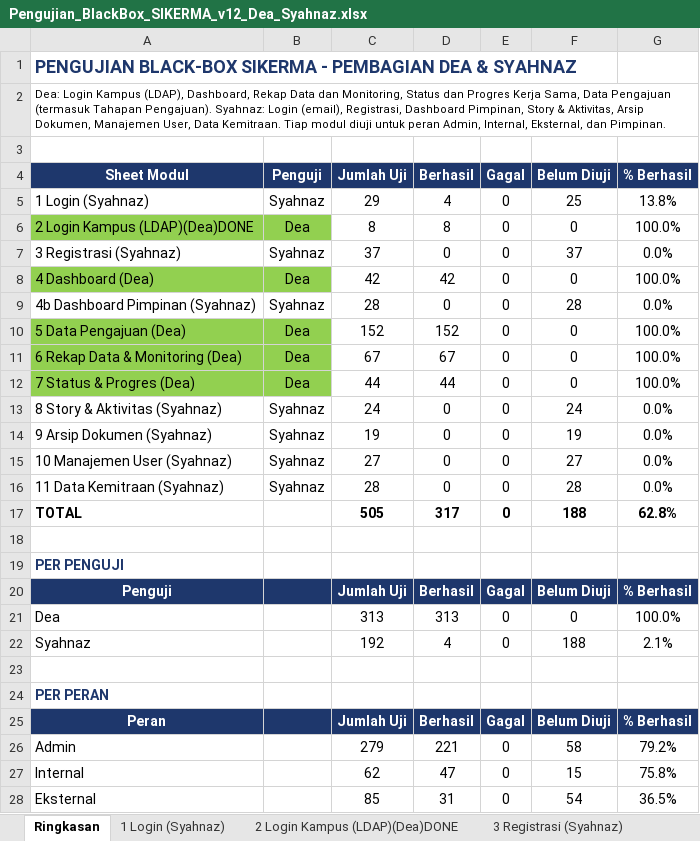
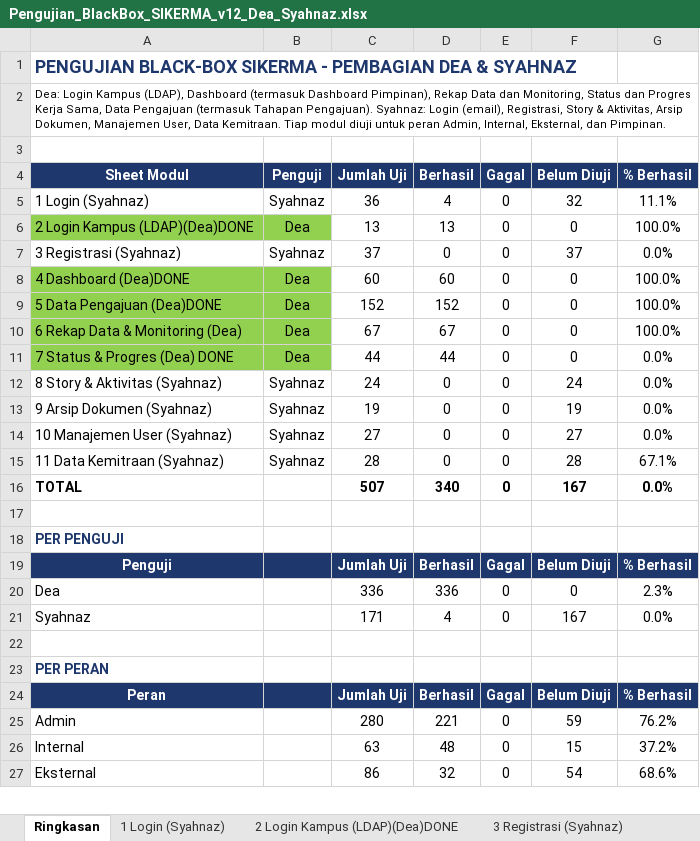
Before and after one commit to deaasnuari/sikerma-TA, an Excel workbook: Pengujian_BlackBox_SIKERMA_v12_Dea_Syahnaz.xlsx, sheet Ringkasan, drawn as a sheet; only a part is shown; values as stored, in another font and other column widths than the file's, no borders; removed rows and columns are numbered as before the commit, all else as after; the diff covers the shown part only; the diff names each change by its address in the sheet, - before the commit and + after, or states it on an @@ line.

```diff
--- a/Pengujian_BlackBox_SIKERMA_v12_Dea_Syahnaz.xlsx (sheet Ringkasan)
+++ b/Pengujian_BlackBox_SIKERMA_v12_Dea_Syahnaz.xlsx (sheet Ringkasan)
-A2 (Sheet Modul): …Kampus (LDAP), Dashboard, Rekap Data dan Monitoring, Status dan Progres Kerja Sama, Data Pengajuan (termasuk Tahapan Pengajuan). Syahnaz: Login (email), Registrasi, Dashboard Pimpinan, Story &…
+A2 (Sheet Modul): …Kampus (LDAP), Dashboard (termasuk Dashboard Pimpinan), Rekap Data dan Monitoring, Status dan Progres Kerja Sama, Data Pengajuan (termasuk Tahapan Pengajuan). Syahnaz: Login (email), Registrasi, Story &…
-C5 (Jumlah Uji): 29
+C5 (Jumlah Uji): 36
-F5 (Belum Diuji): 25
+F5 (Belum Diuji): 32
-G5 (% Berhasil): 13.8%
+G5 (% Berhasil): 11.1%
-C6 (Jumlah Uji): 8
+C6 (Jumlah Uji): 13
-D6 (Berhasil): 8
+D6 (Berhasil): 13
-A8 (Sheet Modul): 4 Dashboard (Dea)
+A8 (Sheet Modul): 4 Dashboard (Dea)DONE
-C8 (Jumlah Uji): 42
+C8 (Jumlah Uji): 60
-D8 (Berhasil): 42
+D8 (Berhasil): 60
-row 9: 4b Dashboard Pimpinan (Syahnaz) | Syahnaz | 28 | 0 | 0 | 28 | 0.0%
-A9 (Sheet Modul): 5 Data Pengajuan (Dea)
+A9 (Sheet Modul): 5 Data Pengajuan (Dea)DONE
-A11 (Sheet Modul): 7 Status & Progres (Dea)
+A11 (Sheet Modul): 7 Status & Progres (Dea) DONE
-G11 (% Berhasil): 100.0%
+G11 (% Berhasil): 0.0%
-G15 (% Berhasil): 0.0%
+G15 (% Berhasil): 67.1%
-C16 (Jumlah Uji): 505
+C16 (Jumlah Uji): 507
-D16 (Berhasil): 317
+D16 (Berhasil): 340
-F16 (Belum Diuji): 188
+F16 (Belum Diuji): 167
-G16 (% Berhasil): 62.8%
+G16 (% Berhasil): 0.0%
-C20 (Jumlah Uji): 313
+C20 (Jumlah Uji): 336
-D20 (Berhasil): 313
+D20 (Berhasil): 336
-G20 (% Berhasil): 100.0%
+G20 (% Berhasil): 2.3%
-C21 (Jumlah Uji): 192
+C21 (Jumlah Uji): 171
-F21 (Belum Diuji): 188
+F21 (Belum Diuji): 167
-G21 (% Berhasil): 2.1%
+G21 (% Berhasil): 0.0%
-C25 (Jumlah Uji): 279
+C25 (Jumlah Uji): 280
-F25 (Belum Diuji): 58
+F25 (Belum Diuji): 59
-G25 (% Berhasil): 79.2%
+G25 (% Berhasil): 76.2%
-C26 (Jumlah Uji): 62
+C26 (Jumlah Uji): 63
-D26 (Berhasil): 47
+D26 (Berhasil): 48
-G26 (% Berhasil): 75.8%
+G26 (% Berhasil): 37.2%
-C27 (Jumlah Uji): 85
+C27 (Jumlah Uji): 86
-D27 (Berhasil): 31
+D27 (Berhasil): 32
-G27 (% Berhasil): 36.5%
+G27 (% Berhasil): 68.6%
```
Also changed, not shown: 8 edited cells elsewhere in this sheet, sheet 3 Registrasi (Syahnaz), sheet 4 Dashboard (Dea)DONE, sheet 1 Login (Syahnaz), sheet 2 Login Kampus (LDAP)(Dea)DONE, sheet 9 Arsip Dokumen (Syahnaz), sheet 8 Story & Aktivitas (Syahnaz), 5 more sheets, other sheet tabs, formulas that keep their value, 9 other files.
